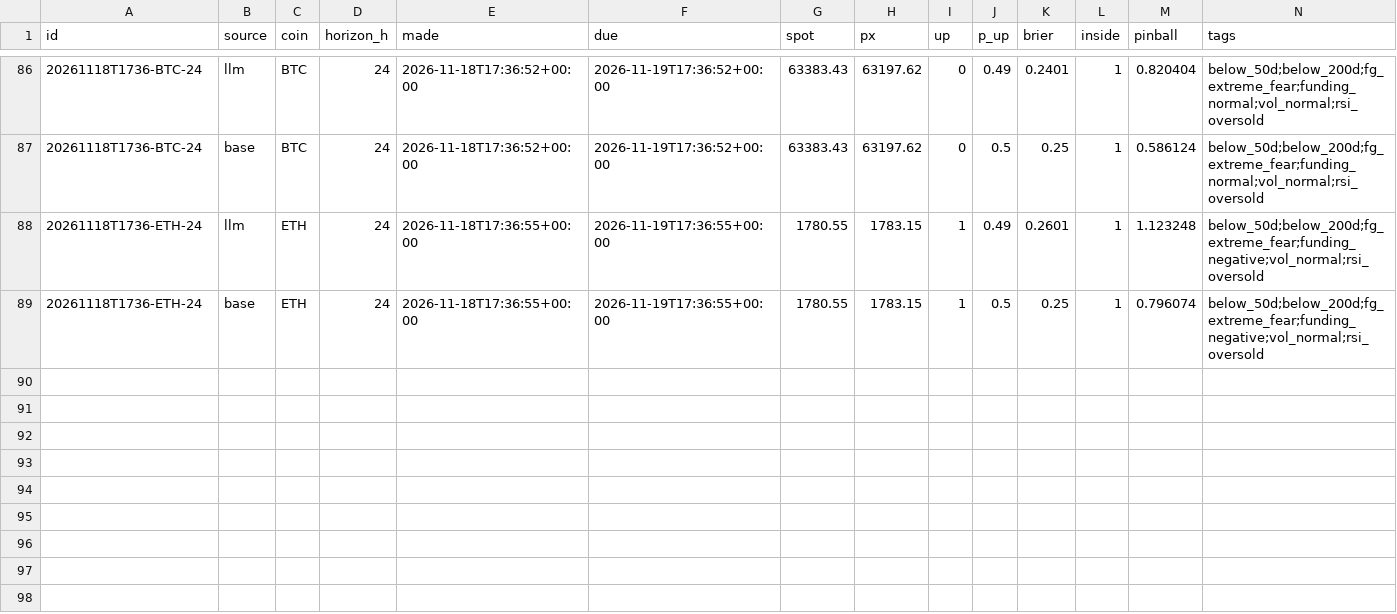
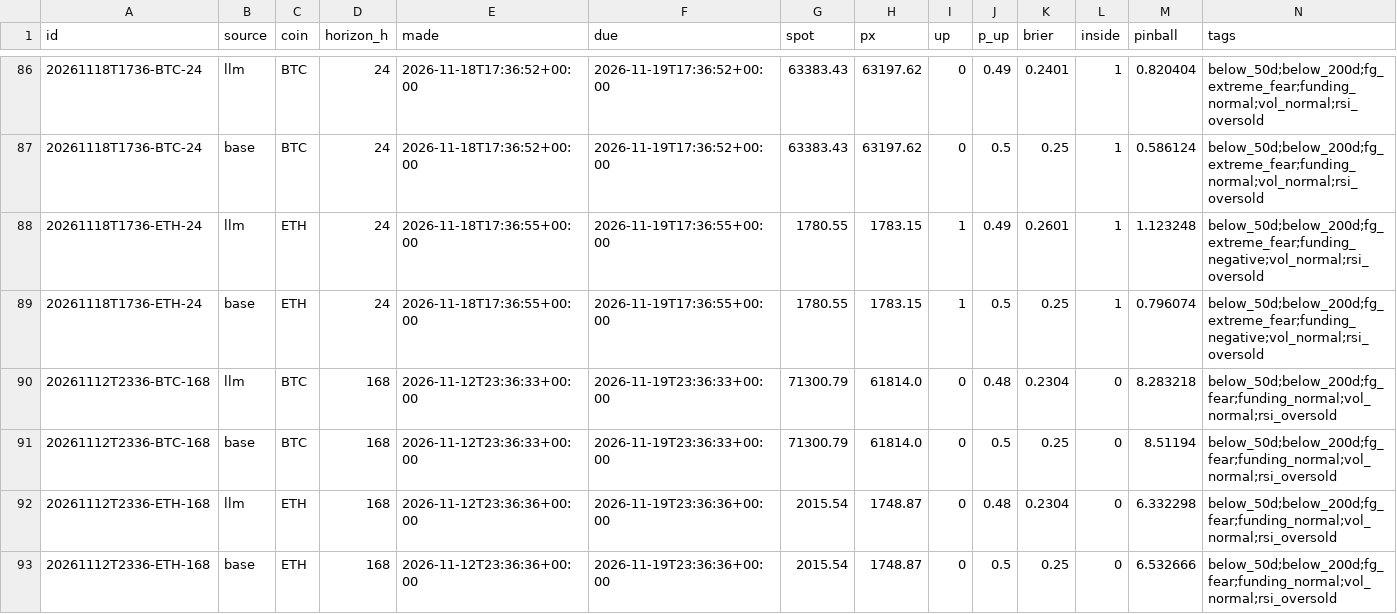
Before and after one commit to DharmikGohil/LLMTrading, a CSV file: paper/crypto/learn/scores.csv, drawn as a sheet; only a part is shown, gaps mark what is left out.

Commit message:
Crypto desk 2026-11-20T04:17Z [skip ci]

```diff
--- a/paper/crypto/learn/scores.csv
+++ b/paper/crypto/learn/scores.csv
@@ -89 +89,5 @@ id,source,coin,horizon_h,made,due,spot,px,up,p_up,brier,inside,pinball,tags
 20261118T1736-ETH-24,base,ETH,24,2026-11-18T17:36:55+00:00,2026-11-19T17:36:55+00:00,1780.55,1783.15,1,0.5,0.25,1,0.796074,below_50d;below_200d;fg_extreme_fear;funding_negative;vol_normal;rsi_oversold
+20261112T2336-BTC-168,llm,BTC,168,2026-11-12T23:36:33+00:00,2026-11-19T23:36:33+00:00,71300.79,61814.0,0,0.48,0.2304,0,8.283218,below_50d;below_200d;fg_fear;funding_normal;vol_normal;rsi_oversold
+20261112T2336-BTC-168,base,BTC,168,2026-11-12T23:36:33+00:00,2026-11-19T23:36:33+00:00,71300.79,61814.0,0,0.5,0.25,0,8.51194,below_50d;below_200d;fg_fear;funding_normal;vol_normal;rsi_oversold
+20261112T2336-ETH-168,llm,ETH,168,2026-11-12T23:36:36+00:00,2026-11-19T23:36:36+00:00,2015.54,1748.87,0,0.48,0.2304,0,6.332298,below_50d;below_200d;fg_fear;funding_normal;vol_normal;rsi_oversold
+20261112T2336-ETH-168,base,ETH,168,2026-11-12T23:36:36+00:00,2026-11-19T23:36:36+00:00,2015.54,1748.87,0,0.5,0.25,0,6.532666,below_50d;below_200d;fg_fear;funding_normal;vol_normal;rsi_oversold
```
Also changed, not shown: paper/crypto/equity.csv, 3 other files.
